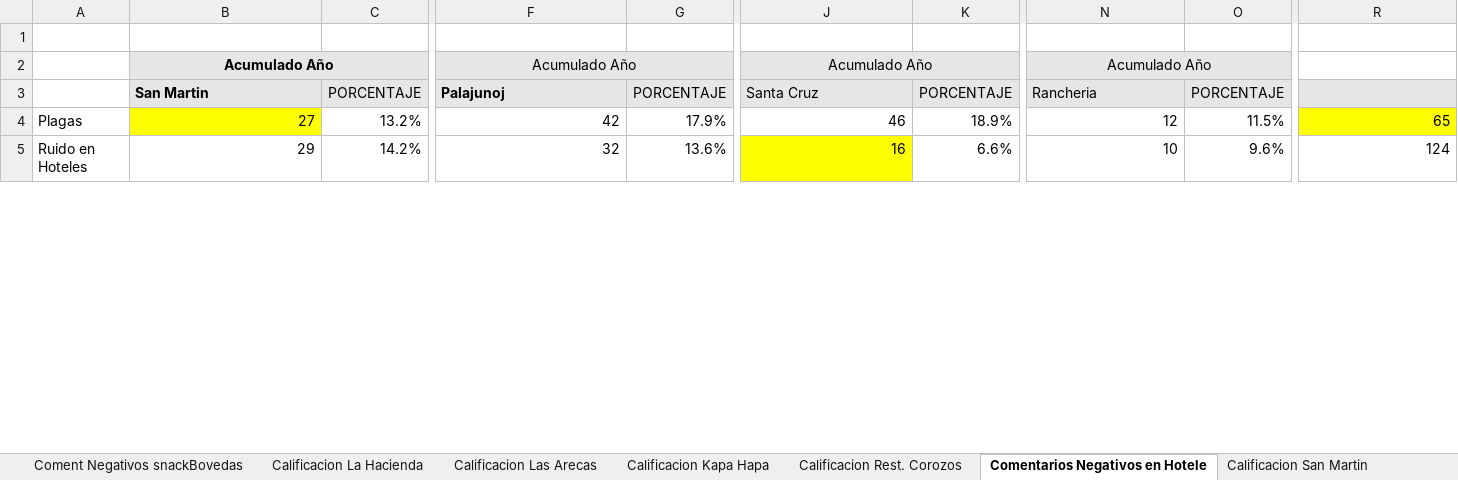
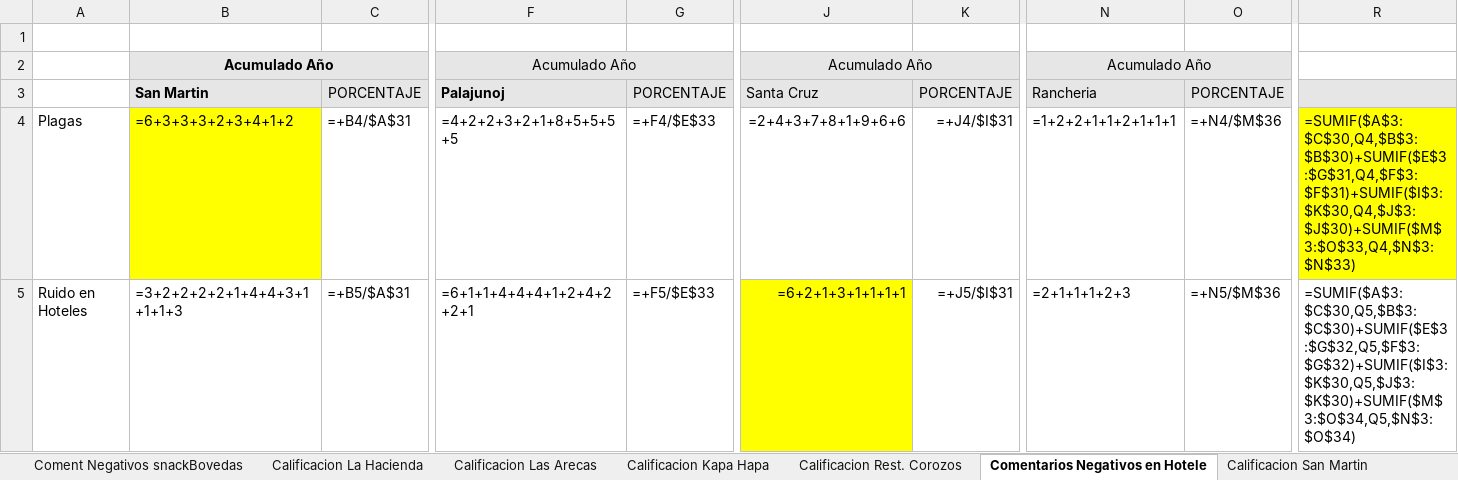
Before and after one commit to javier2002guerra-lab/Seminario-IRTRA, an Excel workbook: data/excel_templates/INFORME GERENCIAL ENCUESTAS.xlsm, sheet Comentarios Negativos en Hotele, drawn as a sheet; only a part is shown, gaps mark what is left out; values as stored, in another font and other column widths than the file's, no borders; formulas without a stored value are shown as written; charts and pictures and conditional formats not drawn; the diff covers the shown part only; the diff names each change by its address in the sheet, - before the commit and + after, or states it on an @@ line.

```diff
--- a/data/excel_templates/INFORME GERENCIAL ENCUESTAS.xlsm (sheet Comentarios Negativos en Hotele)
+++ b/data/excel_templates/INFORME GERENCIAL ENCUESTAS.xlsm (sheet Comentarios Negativos en Hotele)
-B4: 27
+B4: =6+3+3+3+2+3+4+1+2
-C4: 13.2%
+C4: =+B4/$A$31
-F4: 42
+F4: =4+2+2+3+2+1+8+5+5+5+5
-G4: 17.9%
+G4: =+F4/$E$33
-J4: 46
+J4: =2+4+3+7+8+1+9+6+6
-K4: 18.9%
+K4: =+J4/$I$31
-N4: 12
+N4: =1+2+2+1+1+2+1+1+1
-O4: 11.5%
+O4: =+N4/$M$36
-R4: 65
+R4: =SUMIF($A$3:$C$30,Q4,$B$3:$B$30)+SUMIF($E$3:$G$31,Q4,$F$3:$F$31)+SUMIF($I$3:$K$30,Q4,$J$3:$J$30)+SUMIF($M$3:$O$33,Q4,$N$3:$N$33)
-B5: 29
+B5: =3+2+2+2+2+1+4+4+3+1+1+1+3
-C5: 14.2%
+C5: =+B5/$A$31
-F5: 32
+F5: =6+1+1+4+4+4+1+2+4+2+2+1
-G5: 13.6%
+G5: =+F5/$E$33
-J5: 16
+J5: =6+2+1+3+1+1+1+1
-K5: 6.6%
+K5: =+J5/$I$31
-N5: 10
+N5: =2+1+1+1+2+3
-O5: 9.6%
+O5: =+N5/$M$36
-R5: 124
+R5: =SUMIF($A$3:$C$30,Q5,$B$3:$C$30)+SUMIF($E$3:$G$32,Q5,$F$3:$G$32)+SUMIF($I$3:$K$30,Q5,$J$3:$K$30)+SUMIF($M$3:$O$34,Q5,$N$3:$O$34)
```
Also changed, not shown: 4 added rows, 4 removed rows and 211 edited cells elsewhere in this sheet, sheet Nivel de Calidad, sheet QUEJAS ACUMULADAS POR AREA, sheet Preguntas directas, sheet Calificacion La Hacienda, sheet Calificacion Las Arecas, sheet Calificacion Kapa Hapa, 18 more sheets, charts or pictures, 7 other files.
